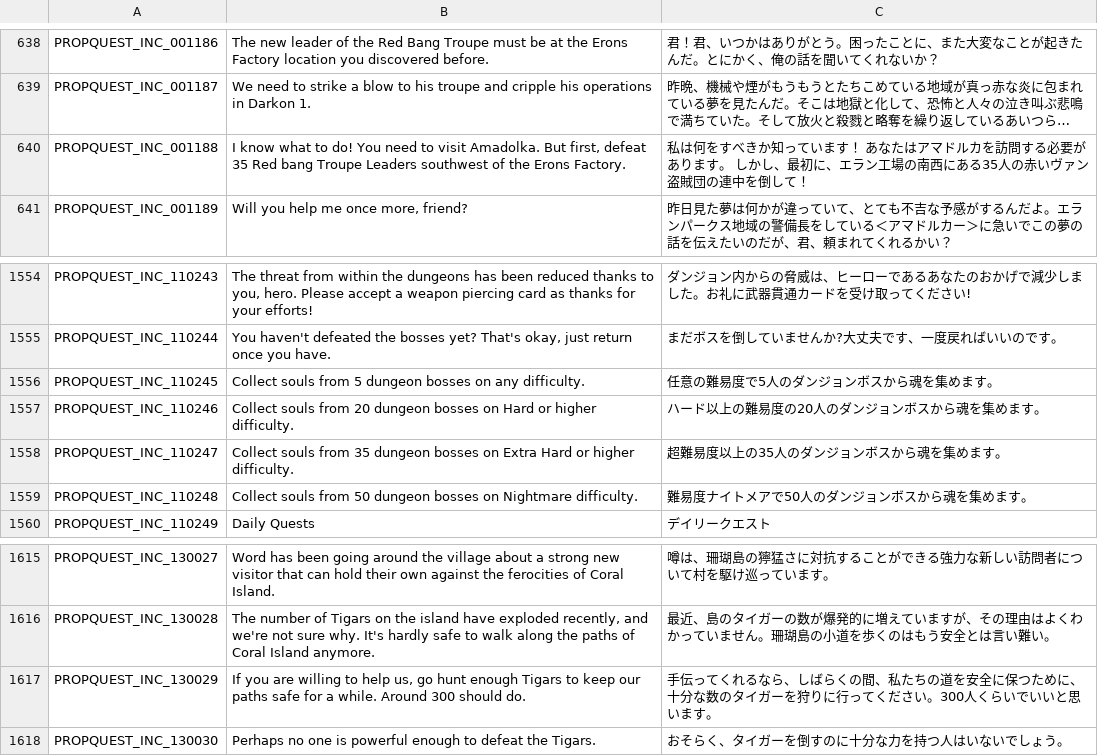
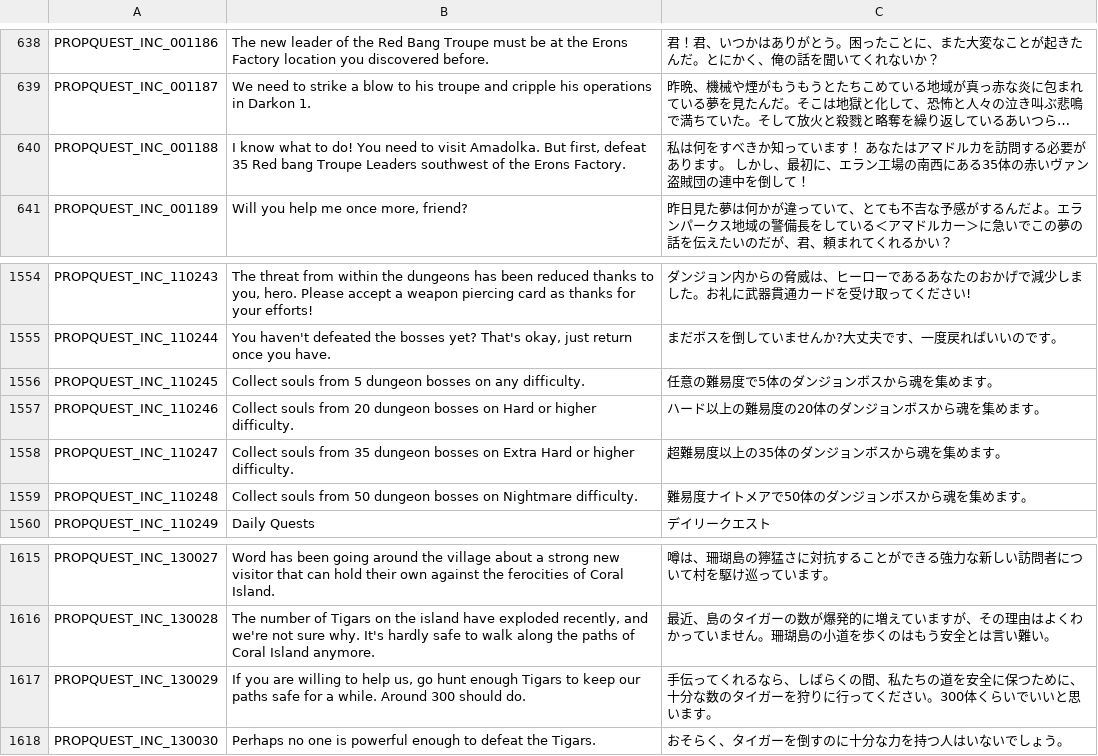
Before and after one commit to Charybdis-Flyff/Flyff-Universe-Translations, a CSV file: Japanese/Quests.csv, drawn as a sheet; only a part is shown, gaps mark what is left out; long unchanged cells end in …; the diff names each change by its address in the sheet, - before the commit and + after, or states it on an @@ line.

```diff
--- a/Japanese/Quests.csv
+++ b/Japanese/Quests.csv
-C640: …にある35人の赤いヴ…
+C640: …にある35体の赤いヴ…
-C1556: 任意の難易度で5人のダンジョンボスから魂を集めます。
+C1556: 任意の難易度で5体のダンジョンボスから魂を集めます。
-C1557: ハード以上の難易度の20人のダンジョンボスから魂を集めます。
+C1557: ハード以上の難易度の20体のダンジョンボスから魂を集めます。
-C1558: 超難易度以上の35人のダンジョンボスから魂を集めます。
+C1558: 超難易度以上の35体のダンジョンボスから魂を集めます。
-C1559: 難易度ナイトメアで50人のダンジョンボスから魂を集めます。
+C1559: 難易度ナイトメアで50体のダンジョンボスから魂を集めます。
-C1617: …さい。300人くらいで…
+C1617: …さい。300体くらいで…
```
